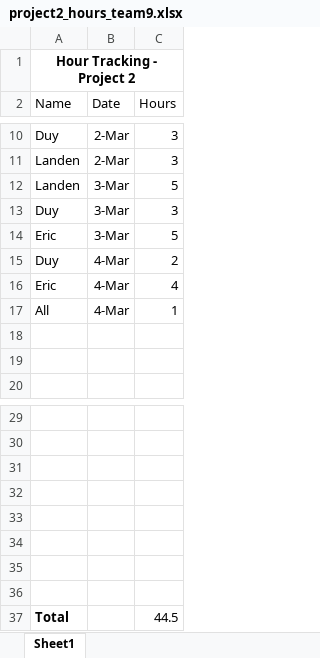
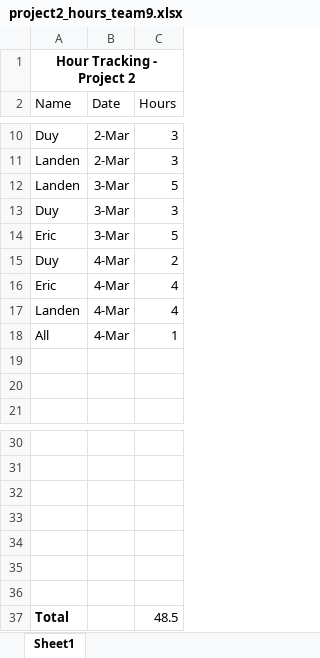
Before and after one commit to landoty/battleship, an Excel workbook: documentation/project2_hours_team9.xlsx, sheet Sheet1, drawn as a sheet; only a part is shown, gaps mark what is left out; values as stored, in another font and other column widths than the file's, no borders; removed rows and columns are numbered as before the commit, all else as after; the diff names each change by its address in the sheet, - before the commit and + after, or states it on an @@ line.

Commit message:
updating hours

```diff
--- a/documentation/project2_hours_team9.xlsx (sheet Sheet1)
+++ b/documentation/project2_hours_team9.xlsx (sheet Sheet1)
+row 17: Landen | 4-Mar | 4
-row 36: (empty)
-C37 (Hours): 44.5
+C37 (Hours): 48.5
```
